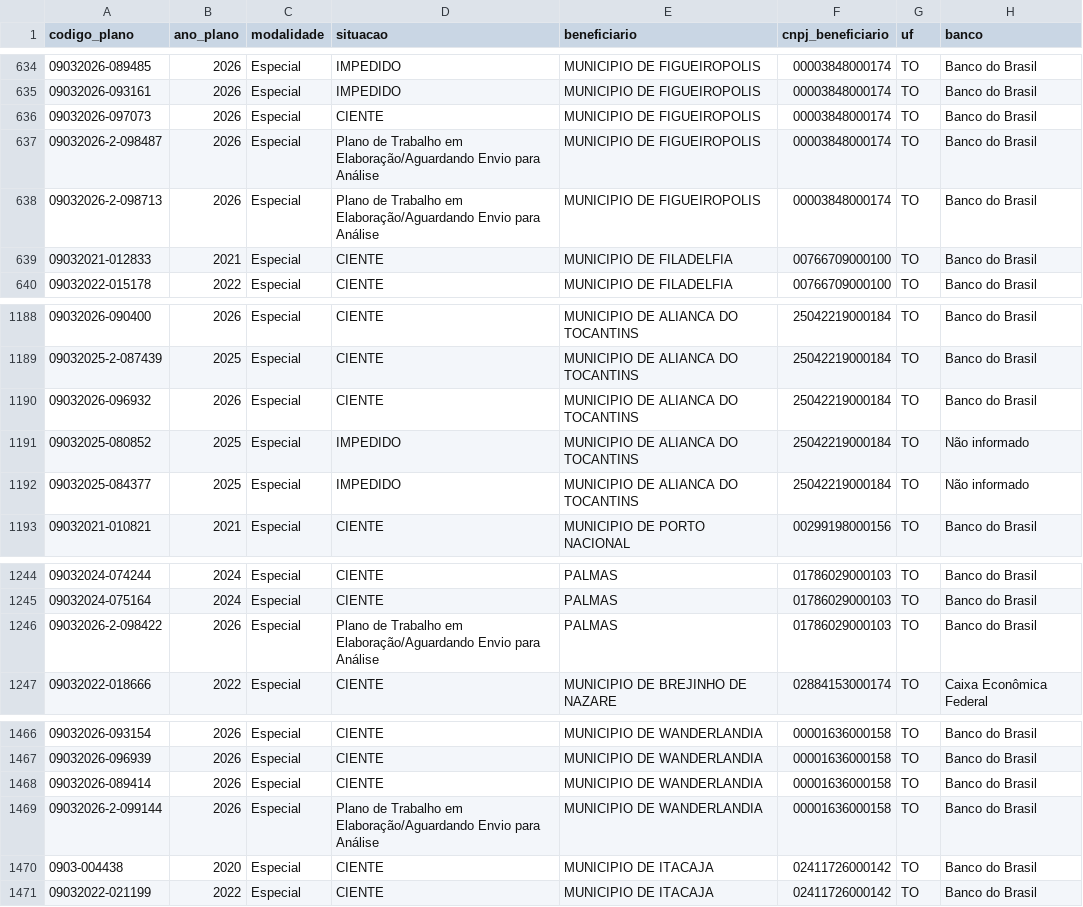
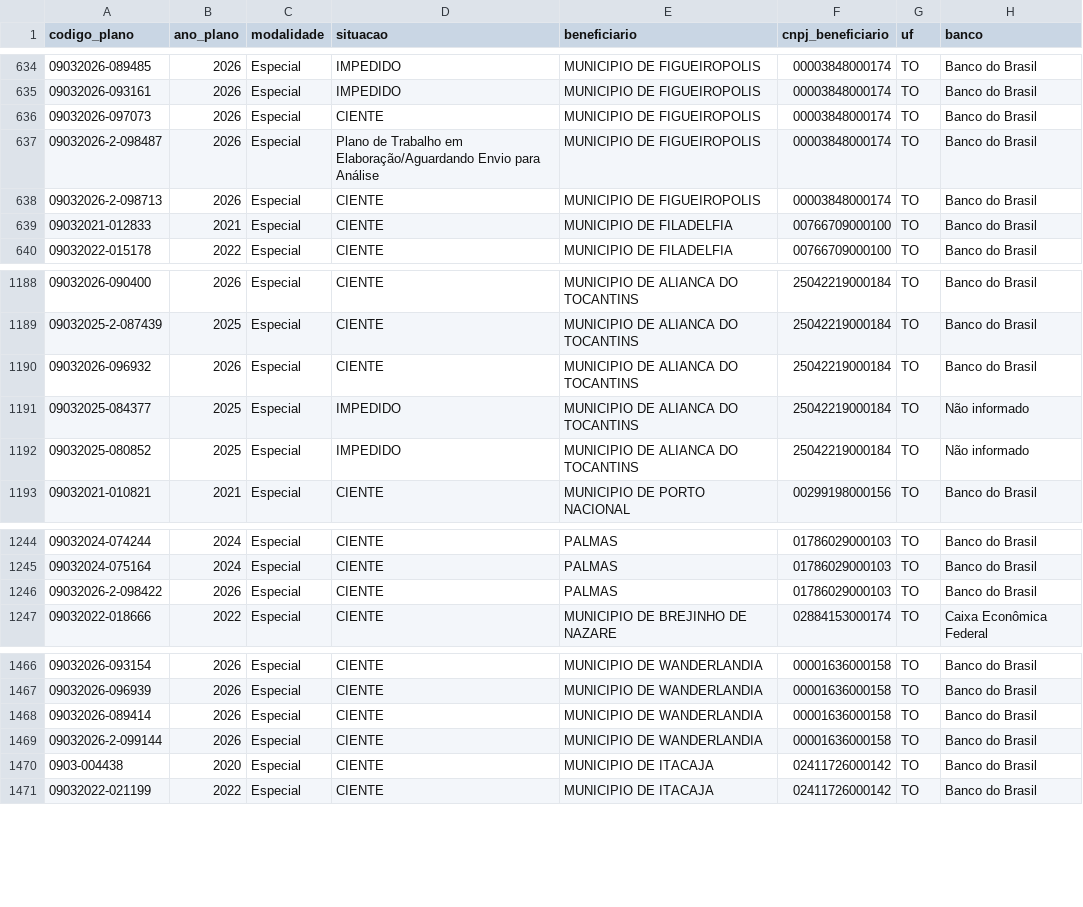
Before and after one commit to ArthurSouzaDev/DataCollectorSeplan, a CSV file: dataset/emendas_to.csv, drawn as a sheet; only a part is shown, gaps mark what is left out; the diff names each change by its address in the sheet, - before the commit and + after, or states it on an @@ line.

```diff
--- a/dataset/emendas_to.csv
+++ b/dataset/emendas_to.csv
-D638 (situacao): Plano de Trabalho em Elaboração/Aguardando Envio para Análise
+D638 (situacao): CIENTE
@@ row 1192 moved to row 1191: 09032025-084377 @@
-D1246 (situacao): Plano de Trabalho em Elaboração/Aguardando Envio para Análise
+D1246 (situacao): CIENTE
-D1469 (situacao): Plano de Trabalho em Elaboração/Aguardando Envio para Análise
+D1469 (situacao): CIENTE
```
Also changed, not shown: public/data/especiais.csv, 2 other files.
